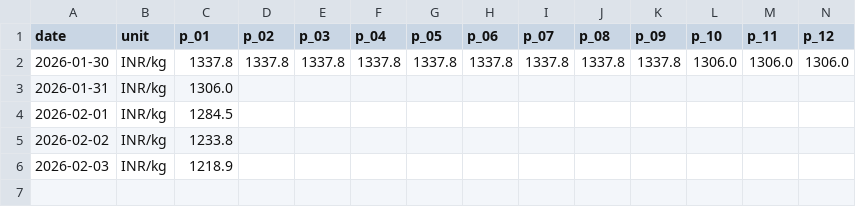
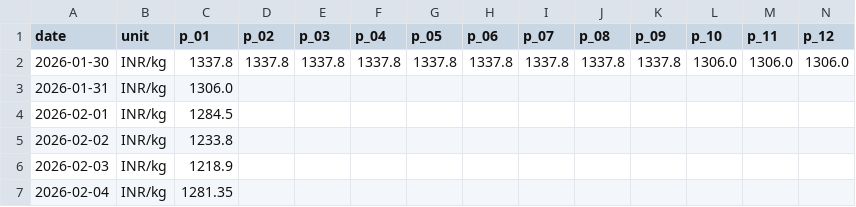
Before and after one commit to yasaswisalagrama/yasaswisalagrama.github.io, a CSV file: data/hourly/copper_hourly.csv, drawn as a sheet; only a part is shown; rows hold the shown columns only; the diff names each change by its address in the sheet, - before the commit and + after, or states it on an @@ line.

```diff
--- a/data/hourly/copper_hourly.csv
+++ b/data/hourly/copper_hourly.csv
+row 7: 2026-02-04 | INR/kg | 1281.35
```
Also changed, not shown: data/gold.csv, data/hourly/gold_22k_hourly.csv, 7 other files.
